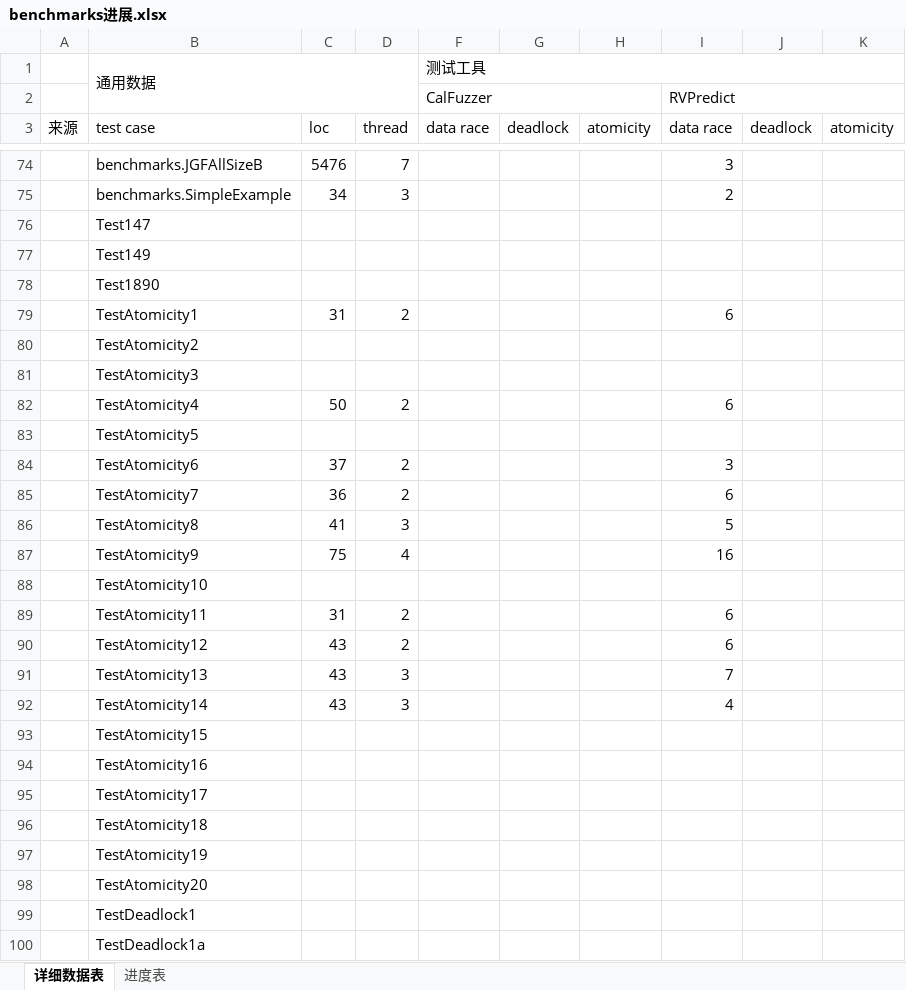
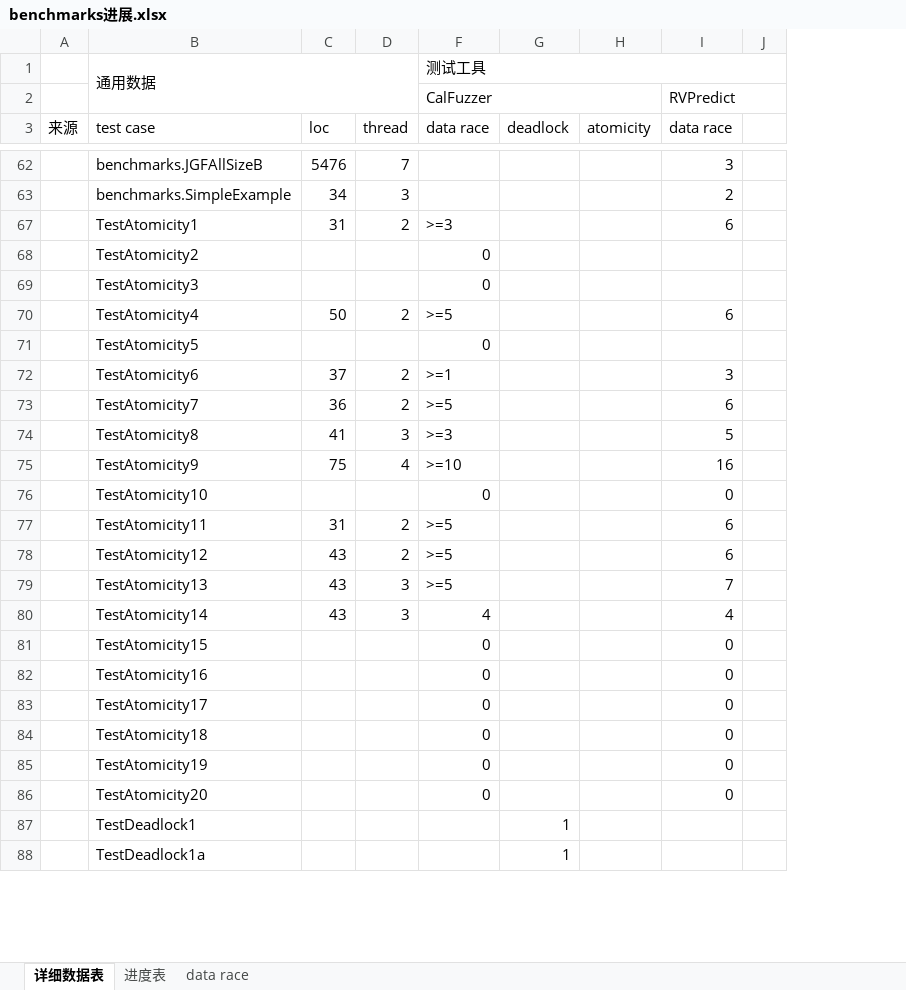
Before and after one commit to buptsseGJ/Rv-Pre-tomcat9, an Excel workbook: Rv-Pre_tomcat9/benchmarks进展.xlsx, sheet 详细数据表, drawn as a sheet; only a part is shown, gaps mark what is left out; values as stored, in another font and other column widths than the file's, no cell formats; removed rows and columns are numbered as before the commit, all else as after; the diff covers the shown part only; the diff names each change by its address in the sheet, - before the commit and + after, or states it on an @@ line.

```diff
--- a/Rv-Pre_tomcat9/benchmarks进展.xlsx (sheet 详细数据表)
+++ b/Rv-Pre_tomcat9/benchmarks进展.xlsx (sheet 详细数据表)
+sheet tab: data race
-column G (deadlock), empty
+column G (deadlock), rows 87-88: 1 | 1
-column J (deadlock), empty
-column K (atomicity), empty
+column J, empty
@@ row 76 hidden:  | Test147 @@
@@ row 77 hidden:  | Test149 @@
@@ row 78 hidden:  | Test1890 @@
-F67 (data race): (empty)
+F67 (data race): >=3
-F68:F69 (data race): (empty)
+F68:F69 (data race): 0
-F70 (data race): (empty)
+F70 (data race): >=5
-F71 (data race): (empty)
+F71 (data race): 0
-F72 (data race): (empty)
+F72 (data race): >=1
-F73 (data race): (empty)
+F73 (data race): >=5
-F74 (data race): (empty)
+F74 (data race): >=3
-F75 (data race): (empty)
+F75 (data race): >=10
-F76 (data race): (empty)
+F76 (data race): 0
-I76 (data race): (empty)
+I76 (data race): 0
-F77:F79 (data race): (empty)
+F77:F79 (data race): >=5
-F80 (data race): (empty)
+F80 (data race): 4
-F81:F86 (data race): (empty)
+F81:F86 (data race): 0
-I81:I86 (data race): (empty)
+I81:I86 (data race): 0
```
Also changed, not shown: 12 removed rows, 2 hidden or unhidden rows and 10 edited cells elsewhere in this sheet, cell formats, 1 other file.
